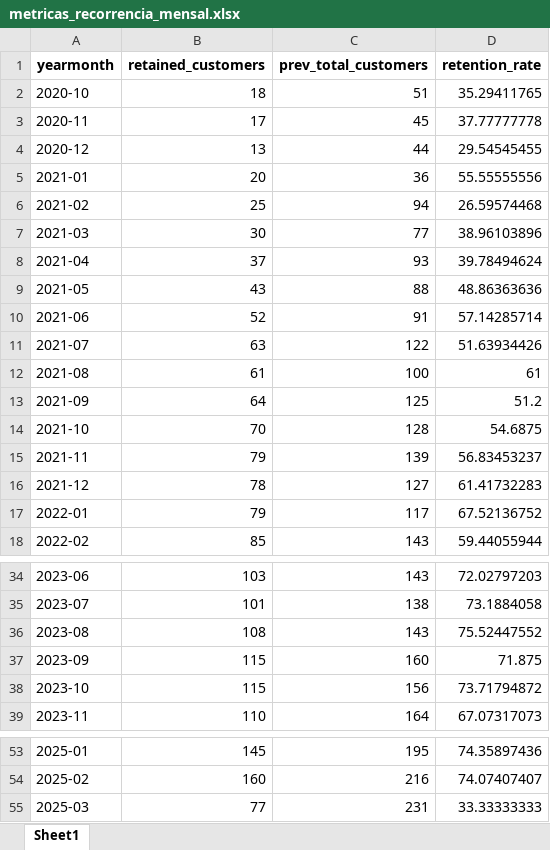
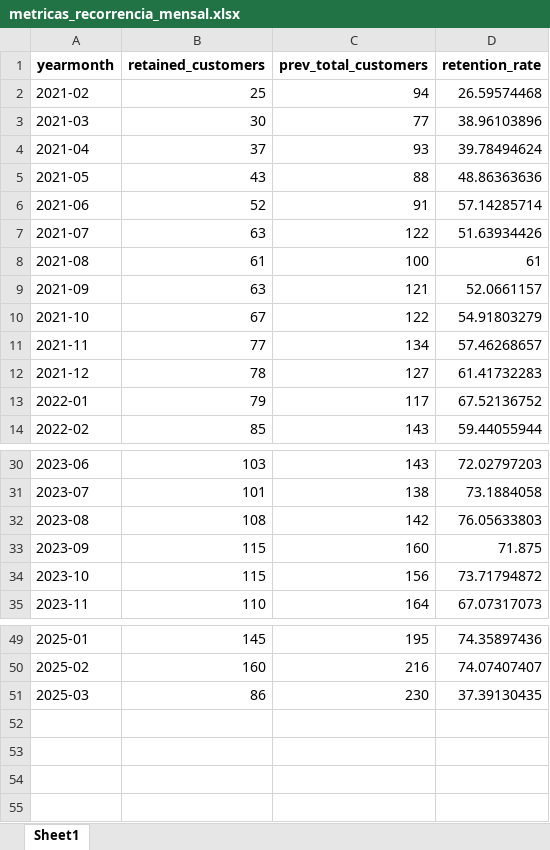
Before and after one commit to maloka-ai/poc-dashboard, an Excel workbook: dados/ADD/Dados_ADD_PF/metricas_recorrencia_mensal.xlsx, sheet Sheet1, drawn as a sheet; only a part is shown, gaps mark what is left out; values as stored, in another font and other column widths than the file's, no borders; removed rows and columns are numbered as before the commit, all else as after; the diff names each change by its address in the sheet, - before the commit and + after, or states it on an @@ line.

```diff
--- a/dados/ADD/Dados_ADD_PF/metricas_recorrencia_mensal.xlsx (sheet Sheet1)
+++ b/dados/ADD/Dados_ADD_PF/metricas_recorrencia_mensal.xlsx (sheet Sheet1)
-row 2: 2020-10 | 18 | 51 | 35.29411765
-row 3: 2020-11 | 17 | 45 | 37.77777778
-row 4: 2020-12 | 13 | 44 | 29.54545455
-row 5: 2021-01 | 20 | 36 | 55.55555556
-B9 (retained_customers): 64
+B9 (retained_customers): 63
-C9 (prev_total_customers): 125
+C9 (prev_total_customers): 121
-D9 (retention_rate): 51.2
+D9 (retention_rate): 52.0661157
-B10 (retained_customers): 70
+B10 (retained_customers): 67
-C10 (prev_total_customers): 128
+C10 (prev_total_customers): 122
-D10 (retention_rate): 54.6875
+D10 (retention_rate): 54.91803279
-B11 (retained_customers): 79
+B11 (retained_customers): 77
-C11 (prev_total_customers): 139
+C11 (prev_total_customers): 134
-D11 (retention_rate): 56.83453237
+D11 (retention_rate): 57.46268657
-C32 (prev_total_customers): 143
+C32 (prev_total_customers): 142
-D32 (retention_rate): 75.52447552
+D32 (retention_rate): 76.05633803
-B51 (retained_customers): 77
+B51 (retained_customers): 86
-C51 (prev_total_customers): 231
+C51 (prev_total_customers): 230
-D51 (retention_rate): 33.33333333
+D51 (retention_rate): 37.39130435
```
Also changed, not shown: dados/ADD/Dados_ADD_PF/faturamento_mensal.xlsx, dados/ADD/Dados_ADD_PF/metricas_recorrencia_anual.xlsx, 11 other files.
